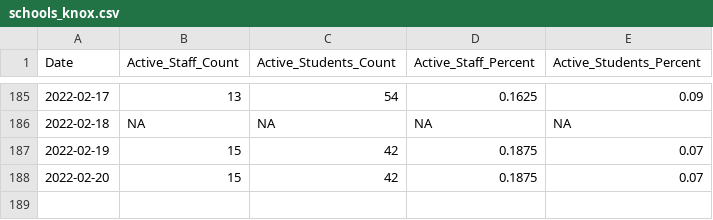
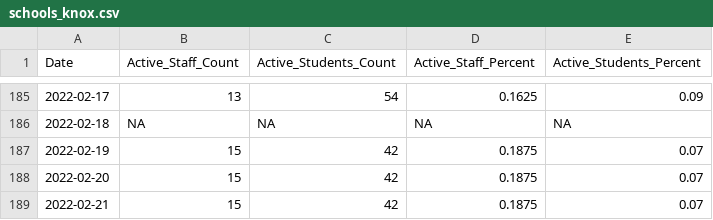
Before and after one commit to bomeara/EastTN, a CSV file: data/schools_knox.csv, drawn as a sheet; only a part is shown, gaps mark what is left out; the diff names each change by its address in the sheet, - before the commit and + after, or states it on an @@ line.

```diff
--- a/data/schools_knox.csv
+++ b/data/schools_knox.csv
+row 189: 2022-02-21 | 15 | 42 | 0.1875 | 0.07
```
Also changed, not shown: data/hospital_knox.csv, docs/data/hospital_knox.csv, 13 other files.
